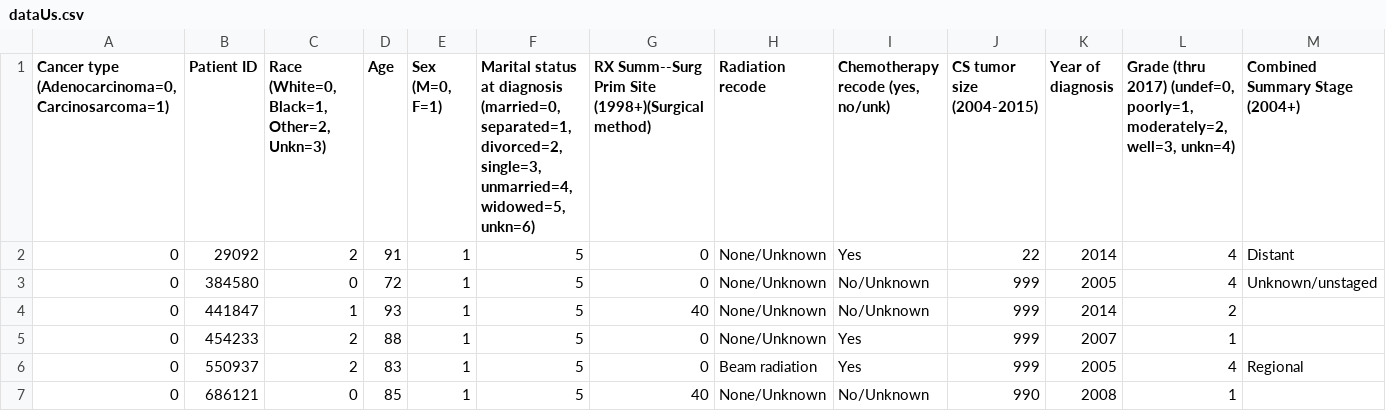
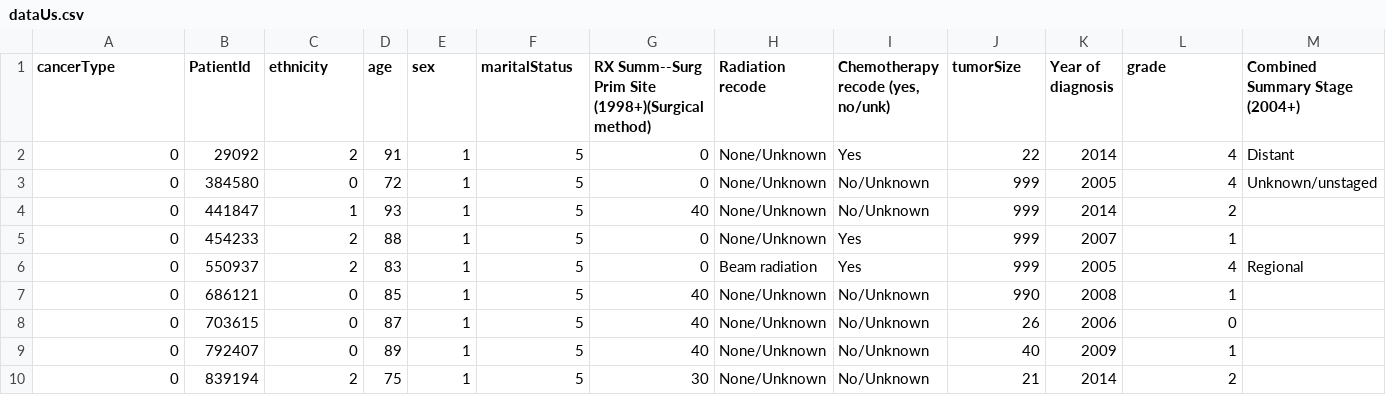
Before and after one commit to GastonDonikian/hackaton, a CSV file: dataUs.csv, drawn as a sheet; only a part is shown; the shorter side is filled out with more unchanged rows; the diff names each change by its address in the sheet, - before the commit and + after, or states it on an @@ line.

Commit message:
it works, have to rethink useful parameters and weights, also standarize data

```diff
--- a/dataUs.csv
+++ b/dataUs.csv
-A1: Cancer type (Adenocarcinoma=0, Carcinosarcoma=1)
+A1: cancerType
-B1: Patient ID
+B1: PatientId
-C1: Race (White=0, Black=1, Other=2, Unkn=3)
+C1: ethnicity
-D1: Age
+D1: age
-E1: Sex (M=0, F=1)
+E1: sex
-F1: Marital status at diagnosis (married=0, separated=1, divorced=2, single=3, unmarried=4, widowed=5, unkn=6)
+F1: maritalStatus
-J1: CS tumor size (2004-2015)
+J1: tumorSize
-L1: Grade (thru 2017) (undef=0, poorly=1, moderately=2, well=3, unkn=4)
+L1: grade
```
Also changed, not shown: 4 other files.
